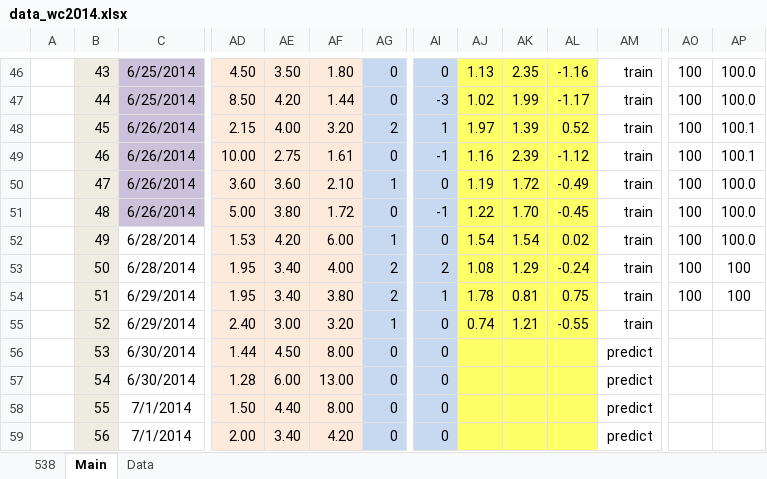
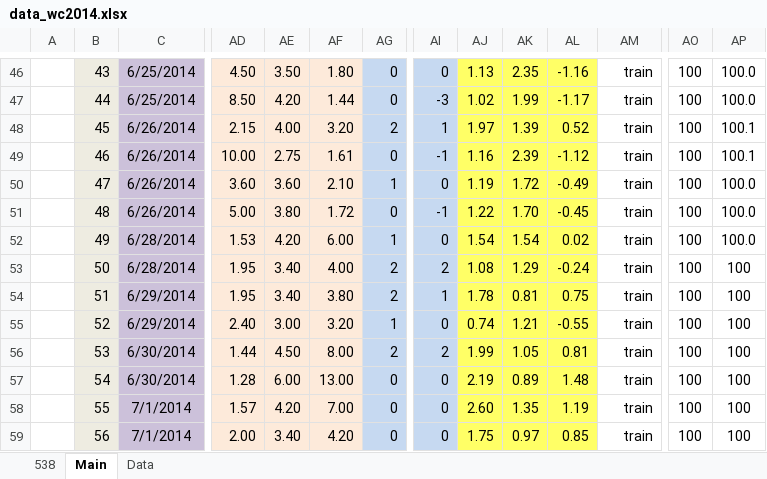
Before and after one commit to woobe/wc2014, an Excel workbook: data/data_wc2014.xlsx, sheet Main, drawn as a sheet; only a part is shown, gaps mark what is left out; values as stored, in another font and other column widths than the file's, no borders; the diff covers the shown part only; the diff names each change by its address in the sheet, - before the commit and + after, or states it on an @@ line.

Commit message:
Predictions for 4 July

```diff
--- a/data/data_wc2014.xlsx (sheet Main)
+++ b/data/data_wc2014.xlsx (sheet Main)
-C52:C59 fill: none
+C52:C59 fill: #CCC1DA
-AO55:AO59: (empty)
+AO55:AO59: 100
-AP55:AP59: (empty)
+AP55:AP59: 100
-AG56: 0
+AG56: 2
-AI56: 0
+AI56: 2
-AJ56: (empty)
+AJ56: 1.99
-AK56: (empty)
+AK56: 1.05
-AL56: (empty)
+AL56: 0.81
-AM56:AM59: predict
+AM56:AM59: train
-AJ57: (empty)
+AJ57: 2.19
-AK57: (empty)
+AK57: 0.89
-AL57: (empty)
+AL57: 1.48
-AD58: 1.50
+AD58: 1.57
-AE58: 4.40
+AE58: 4.20
-AF58: 8.00
+AF58: 7.00
-AJ58: (empty)
+AJ58: 2.60
-AK58: (empty)
+AK58: 1.35
-AL58: (empty)
+AL58: 1.19
-AJ59: (empty)
+AJ59: 1.75
-AK59: (empty)
+AK59: 0.97
-AL59: (empty)
+AL59: 0.85
```
Also changed, not shown: 121 edited cells and cell formats elsewhere in this sheet, sheet Data, 2 other files.
